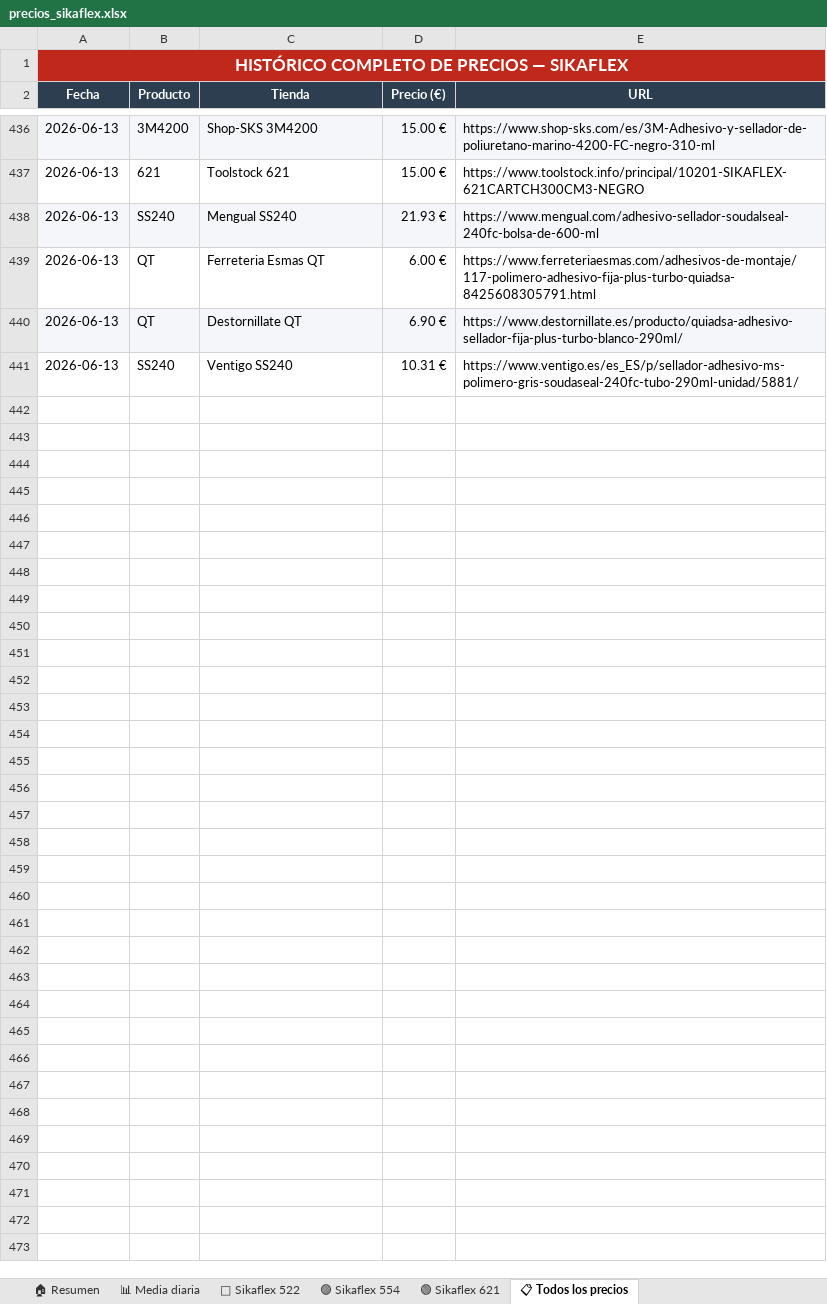
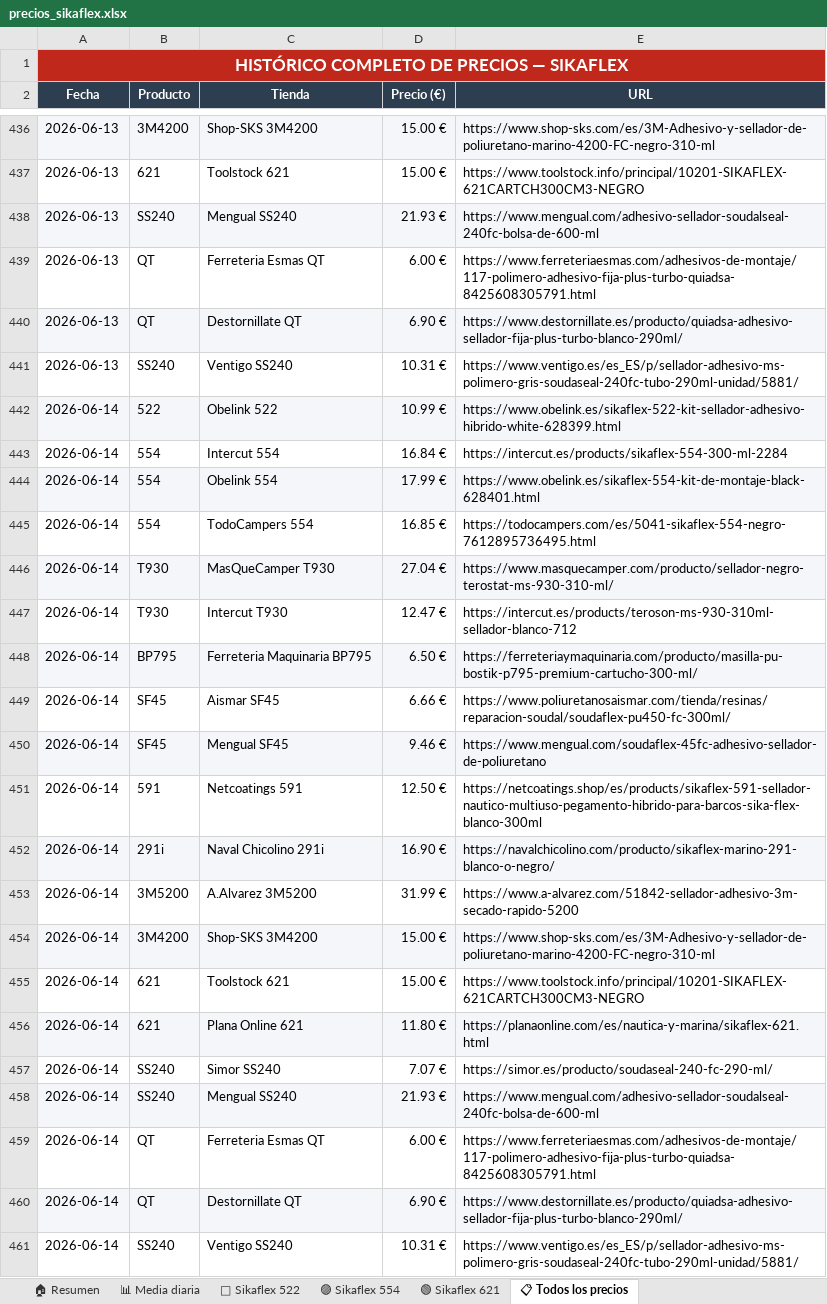
Before and after one commit to larri317/sikaflex-monitor, an Excel workbook: precios_sikaflex.xlsx, sheet 📋 Todos los precios, drawn as a sheet; only a part is shown, gaps mark what is left out; values as stored, in another font and other column widths than the file's, no borders; the diff names each change by its address in the sheet, - before the commit and + after, or states it on an @@ line.

```diff
--- a/precios_sikaflex.xlsx (sheet 📋 Todos los precios)
+++ b/precios_sikaflex.xlsx (sheet 📋 Todos los precios)
+row 442: 2026-06-14 | 522 | Obelink 522 | 10.99 € | https://www.obelink.es/sikaflex-522-kit-sellador-adhesivo-hibrido-white-628399.html
+row 443: 2026-06-14 | 554 | Intercut 554 | 16.84 € | https://intercut.es/products/sikaflex-554-300-ml-2284
+row 444: 2026-06-14 | 554 | Obelink 554 | 17.99 € | https://www.obelink.es/sikaflex-554-kit-de-montaje-black-628401.html
+row 445: 2026-06-14 | 554 | TodoCampers 554 | 16.85 € | https://todocampers.com/es/5041-sikaflex-554-negro-7612895736495.html
+row 446: 2026-06-14 | T930 | MasQueCamper T930 | 27.04 € | https://www.masquecamper.com/producto/sellador-negro-terostat-ms-930-310-ml/
+row 447: 2026-06-14 | T930 | Intercut T930 | 12.47 € | https://intercut.es/products/teroson-ms-930-310ml-sellador-blanco-712
+row 448: 2026-06-14 | BP795 | Ferreteria Maquinaria BP795 | 6.50 € | https://ferreteriaymaquinaria.com/producto/masilla-pu-bostik-p795-premium-cartucho-300-ml/
+row 449: 2026-06-14 | SF45 | Aismar SF45 | 6.66 € | https://www.poliuretanosaismar.com/tienda/resinas/reparacion-soudal/soudaflex-pu450-fc-300ml/
+row 450: 2026-06-14 | SF45 | Mengual SF45 | 9.46 € | https://www.mengual.com/soudaflex-45fc-adhesivo-sellador-de-poliuretano
+row 451: 2026-06-14 | 591 | Netcoatings 591 | 12.50 € | https://netcoatings.shop/es/products/sikaflex-591-sellador-nautico-multiuso-pegamento-hibrido-para-barcos-sika-flex-blanco-300ml
+row 452: 2026-06-14 | 291i | Naval Chicolino 291i | 16.90 € | https://navalchicolino.com/producto/sikaflex-marino-291-blanco-o-negro/
+row 453: 2026-06-14 | 3M5200 | A.Alvarez 3M5200 | 31.99 € | https://www.a-alvarez.com/51842-sellador-adhesivo-3m-secado-rapido-5200
+row 454: 2026-06-14 | 3M4200 | Shop-SKS 3M4200 | 15.00 € | https://www.shop-sks.com/es/3M-Adhesivo-y-sellador-de-poliuretano-marino-4200-FC-negro-310-ml
+row 455: 2026-06-14 | 621 | Toolstock 621 | 15.00 € | https://www.toolstock.info/principal/10201-SIKAFLEX-621CARTCH300CM3-NEGRO
+row 456: 2026-06-14 | 621 | Plana Online 621 | 11.80 € | https://planaonline.com/es/nautica-y-marina/sikaflex-621.html
+row 457: 2026-06-14 | SS240 | Simor SS240 | 7.07 € | https://simor.es/producto/soudaseal-240-fc-290-ml/
+row 458: 2026-06-14 | SS240 | Mengual SS240 | 21.93 € | https://www.mengual.com/adhesivo-sellador-soudalseal-240fc-bolsa-de-600-ml
+row 459: 2026-06-14 | QT | Ferreteria Esmas QT | 6.00 € | https://www.ferreteriaesmas.com/adhesivos-de-montaje/117-polimero-adhesivo-fija-plus-turbo-quiadsa-8425608305791.html
+row 460: 2026-06-14 | QT | Destornillate QT | 6.90 € | https://www.destornillate.es/producto/quiadsa-adhesivo-sellador-fija-plus-turbo-blanco-290ml/
+row 461: 2026-06-14 | SS240 | Ventigo SS240 | 10.31 € | https://www.ventigo.es/es_ES/p/sellador-adhesivo-ms-polimero-gris-soudaseal-240fc-tubo-290ml-unidad/5881/
```
Also changed, not shown: sheet 🏠 Resumen, sheet 🟢 Sikaflex 621, sheet 📊 Media diaria, sheet 🔵 Sikaflex 522, sheet 🟣 Sikaflex 554, charts or pictures, 1 other file.
